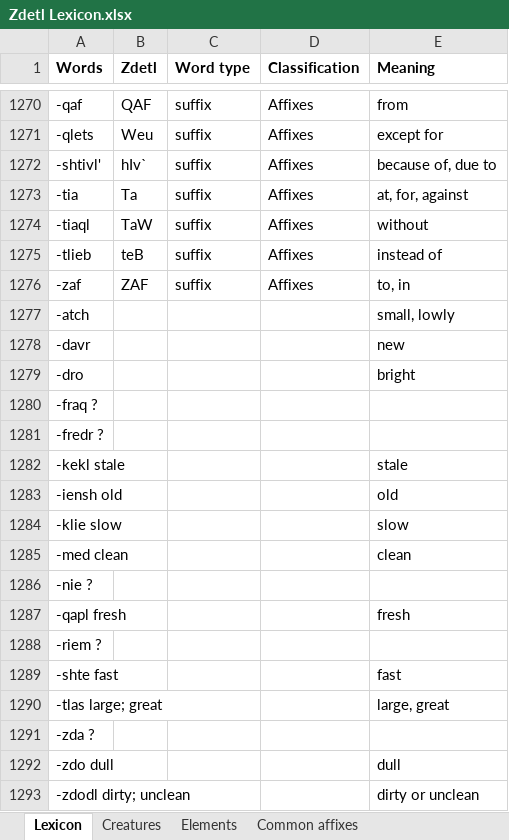
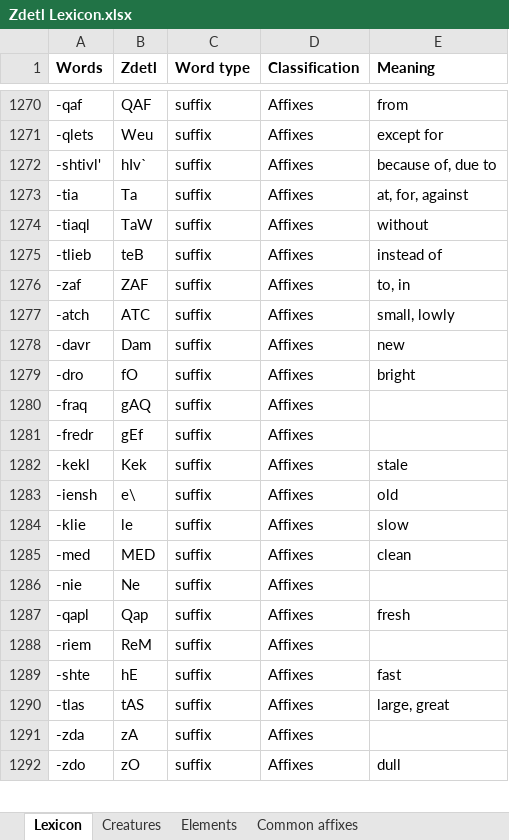
Before and after one commit to jkaz1968/Zdetl, an Excel workbook: Zdetl Lexicon.xlsx, sheet Lexicon, drawn as a sheet; only a part is shown, gaps mark what is left out; values as stored, in another font and other column widths than the file's, no borders; conditional formats not drawn; removed rows and columns are numbered as before the commit, all else as after; the diff covers the shown part only; the diff names each change by its address in the sheet, - before the commit and + after, or states it on an @@ line.

Commit message:
Update Zdetl Lexicon.xlsx

```diff
--- a/Zdetl Lexicon.xlsx (sheet Lexicon)
+++ b/Zdetl Lexicon.xlsx (sheet Lexicon)
-B1277 (Zdetl): (empty)
+B1277 (Zdetl): ATC
-C1277:C1279 (Word type): (empty)
+C1277:C1279 (Word type): suffix
-D1277:D1279 (Classification): (empty)
+D1277:D1279 (Classification): Affixes
-B1278 (Zdetl): (empty)
+B1278 (Zdetl): Dam
-B1279 (Zdetl): (empty)
+B1279 (Zdetl): fO
-row 1280: -fraq ?
-row 1281: -fredr ?
-row 1282: -kekl stale |  |  |  | stale
-row 1283: -iensh old |  |  |  | old
-row 1284: -klie slow |  |  |  | slow
-row 1285: -med clean |  |  |  | clean
-row 1286: -nie ?
-row 1287: -qapl fresh |  |  |  | fresh
-row 1288: -riem ?
-row 1289: -shte fast |  |  |  | fast
-row 1290: -tlas large; great |  |  |  | large, great
-row 1291: -zda ?
-row 1292: -zdo dull |  |  |  | dull
-row 1293: -zdodl dirty; unclean |  |  |  | dirty or unclean
+row 1280: -fraq | gAQ | suffix | Affixes
+row 1281: -fredr | gEf | suffix | Affixes
+row 1282: -kekl | Kek | suffix | Affixes | stale
+row 1283: -iensh | e\ | suffix | Affixes | old
+row 1284: -klie | le | suffix | Affixes | slow
+row 1285: -med | MED | suffix | Affixes | clean
+row 1286: -nie | Ne | suffix | Affixes
+row 1287: -qapl | Qap | suffix | Affixes | fresh
+row 1288: -riem | ReM | suffix | Affixes
+row 1289: -shte | hE | suffix | Affixes | fast
+row 1290: -tlas | tAS | suffix | Affixes | large, great
+row 1291: -zda | zA | suffix | Affixes
+row 1292: -zdo | zO | suffix | Affixes | dull
```
Also changed, not shown: 5 added rows elsewhere in this sheet.
